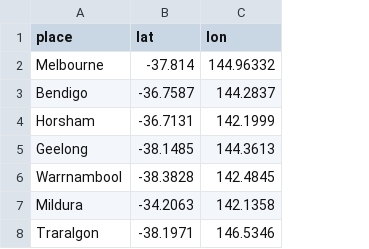
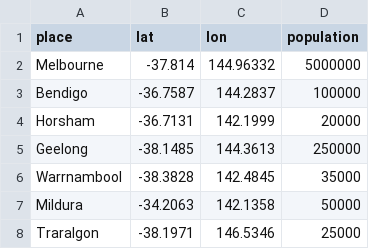
Before and after one commit to TanSY1/COS30045-Data-Visualisation, a CSV file: DataVisualization/t8/VIC_city.csv, drawn as a sheet; the diff names each change by its address in the sheet, - before the commit and + after, or states it on an @@ line.

```diff
--- a/DataVisualization/t8/VIC_city.csv
+++ b/DataVisualization/t8/VIC_city.csv
+column D (population), rows 2-8: 5000000 | 100000 | 20000 | 250000 | 35000 | 50000 | 25000
```
Also changed, not shown: 2 other files.
